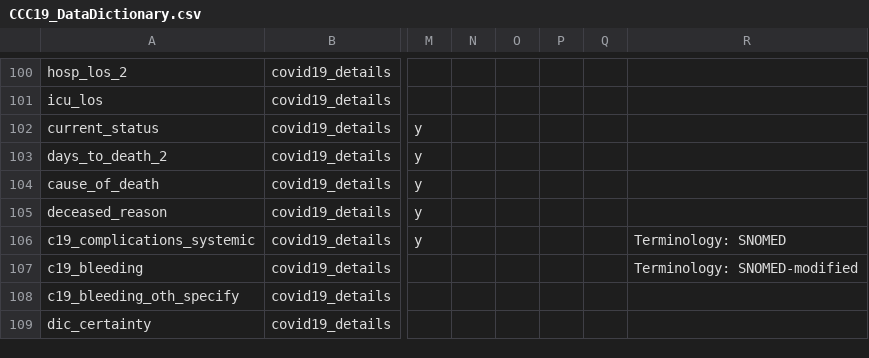
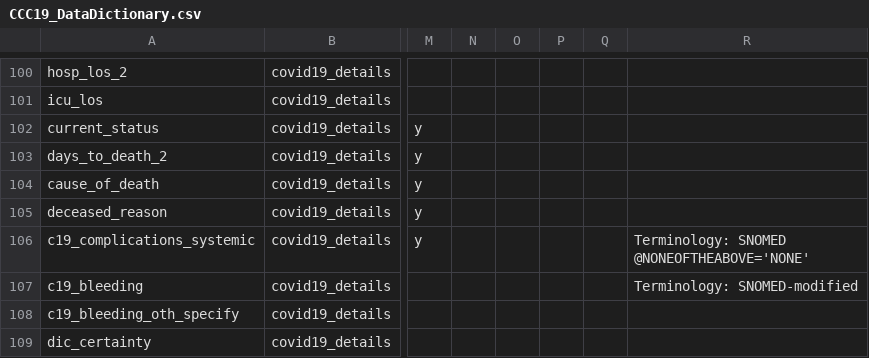
Before and after one commit to covidncancer/CCC19_dictionary, a CSV file: CCC19_DataDictionary.csv, drawn as a sheet; only a part is shown, gaps mark what is left out; ↵ is a line break in a cell; the diff covers the shown part only; the diff names each change by its address in the sheet, - before the commit and + after, or states it on an @@ line.

```diff
--- a/CCC19_DataDictionary.csv
+++ b/CCC19_DataDictionary.csv
-R106: Terminology: SNOMED
+R106: Terminology: SNOMED ↵ @NONEOFTHEABOVE='NONE'
```
Also changed, not shown: 8 edited cells elsewhere in this file, 1 other file.
